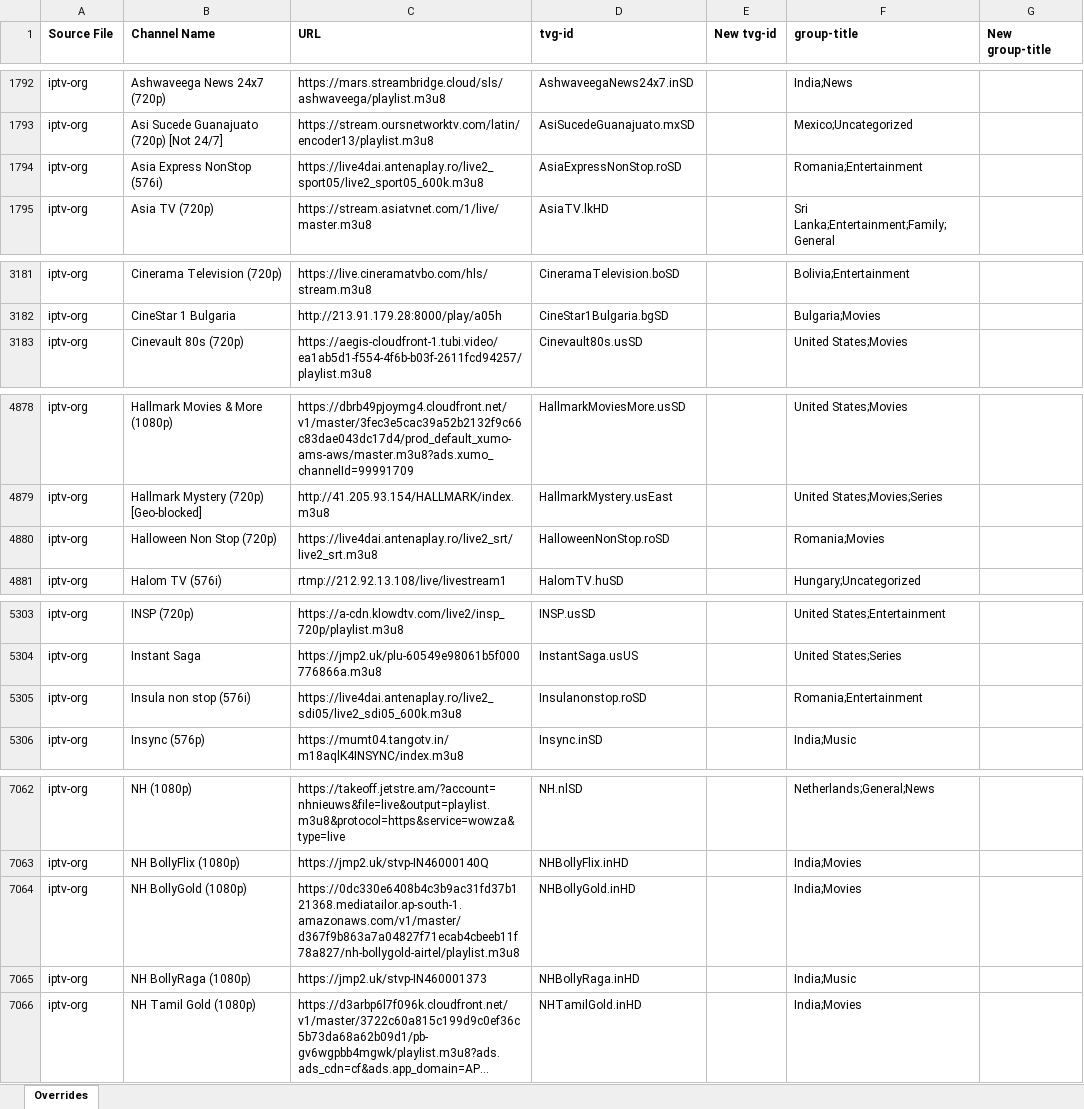
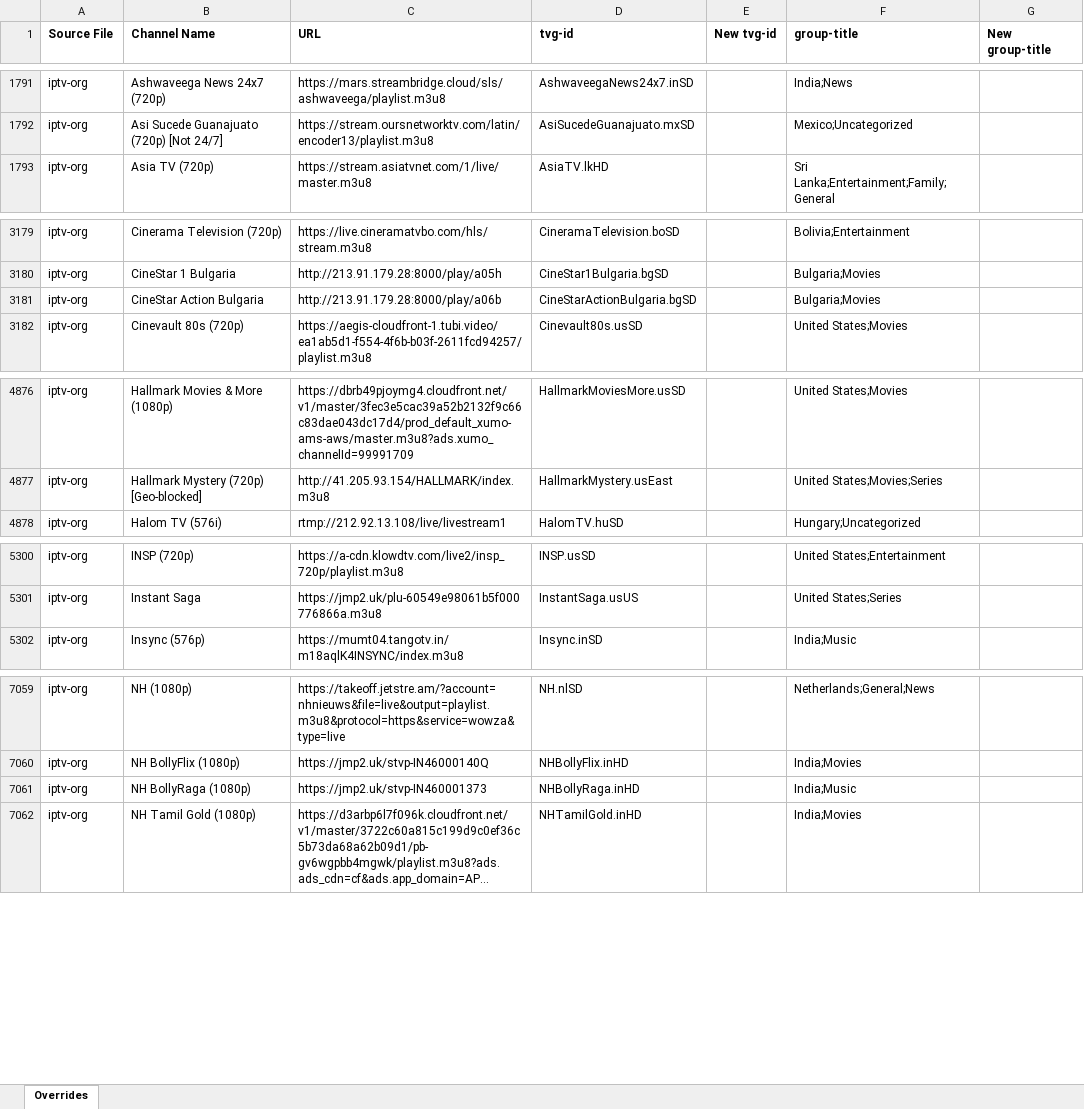
Before and after one commit to karya-media/tv, an Excel workbook: data/overrides.xlsx, sheet Overrides, drawn as a sheet; only a part is shown, gaps mark what is left out; long unchanged cells end in …; values as stored, in another font and other column widths than the file's, no borders; removed rows and columns are numbered as before the commit, all else as after; the diff covers the shown part only; the diff names each change by its address in the sheet, - before the commit and + after, or states it on an @@ line.

```diff
--- a/data/overrides.xlsx (sheet Overrides)
+++ b/data/overrides.xlsx (sheet Overrides)
-row 1794: iptv-org | Asia Express NonStop (576i) | https://live4dai.antenaplay.ro/live2_sport05/live2_sport05_600k.m3u8 | AsiaExpressNonStop.roSD |  | Romania;Entertainment
+row 3181: iptv-org | CineStar Action Bulgaria | http://213.91.179.28:8000/play/a06b | CineStarActionBulgaria.bgSD |  | Bulgaria;Movies
-row 4880: iptv-org | Halloween Non Stop (720p) | https://live4dai.antenaplay.ro/live2_srt/live2_srt.m3u8 | HalloweenNonStop.roSD |  | Romania;Movies
-row 5305: iptv-org | Insula non stop (576i) | https://live4dai.antenaplay.ro/live2_sdi05/live2_sdi05_600k.m3u8 | Insulanonstop.roSD |  | Romania;Entertainment
-row 7064: iptv-org | NH BollyGold (1080p) | https://0dc330e6408b4c3b9ac31fd37b121368.mediatailor.ap-south-1.amazonaws.com/v1/master/d367f9b863a7a04827f71ecab4cbeeb11f78a827/nh-bollygold-airtel/playlist.m3u8 | NHBollyGold.inHD |  | India;Movies
```
Also changed, not shown: 5 added rows, 6 removed rows and 11 edited cells elsewhere in this sheet, 3 other files.
